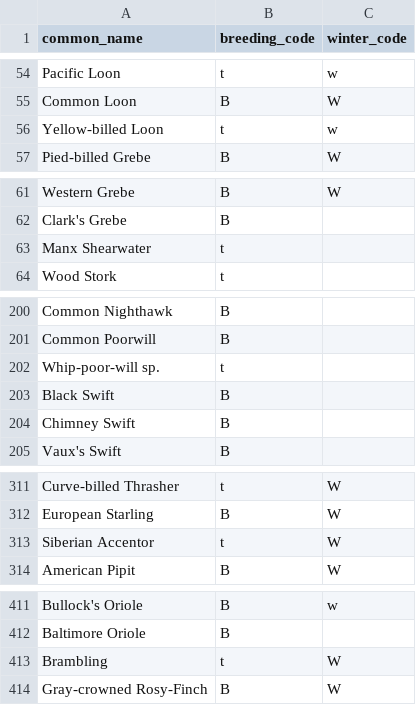
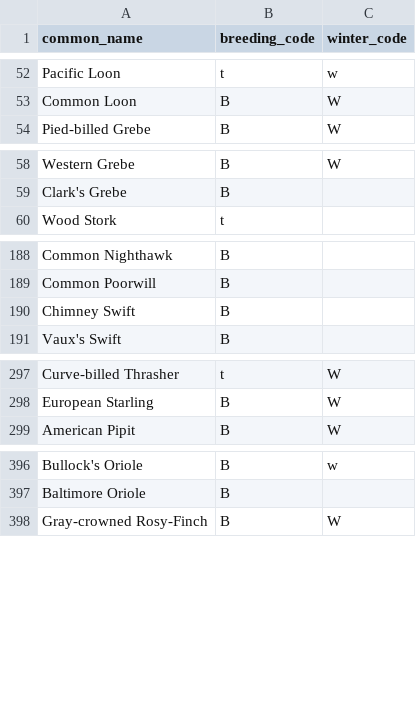
Before and after one commit to rschultheis/montana_bird_checklist, a CSV file: data/Montana_bird_checklist_raw_data.csv, drawn as a sheet; only a part is shown, gaps mark what is left out; the diff covers the shown part only.

```diff
--- a/data/Montana_bird_checklist_raw_data.csv
+++ b/data/Montana_bird_checklist_raw_data.csv
@@ -55,3 +53,2 @@ Pacific Loon,t,w
 Common Loon,B,W
-Yellow-billed Loon,t,w
 Pied-billed Grebe,B,W
@@ -62,3 +59,2 @@ Western Grebe,B,W
 Clark's Grebe,B,
-Manx Shearwater,t,
 Wood Stork,t,
@@ -201,4 +189,2 @@ Common Nighthawk,B,
 Common Poorwill,B,
-Whip-poor-will sp.,t,
-Black Swift,B,
 Chimney Swift,B,
@@ -312,3 +298,2 @@ Curve-billed Thrasher,t,W
 European Starling,B,W
-Siberian Accentor,t,W
 American Pipit,B,W
@@ -412,3 +397,2 @@ Bullock's Oriole,B,w
 Baltimore Oriole,B,
-Brambling,t,W
 Gray-crowned Rosy-Finch,B,W
```
Also changed, not shown: 10 removed rows and 1 edited cell elsewhere in this file.
